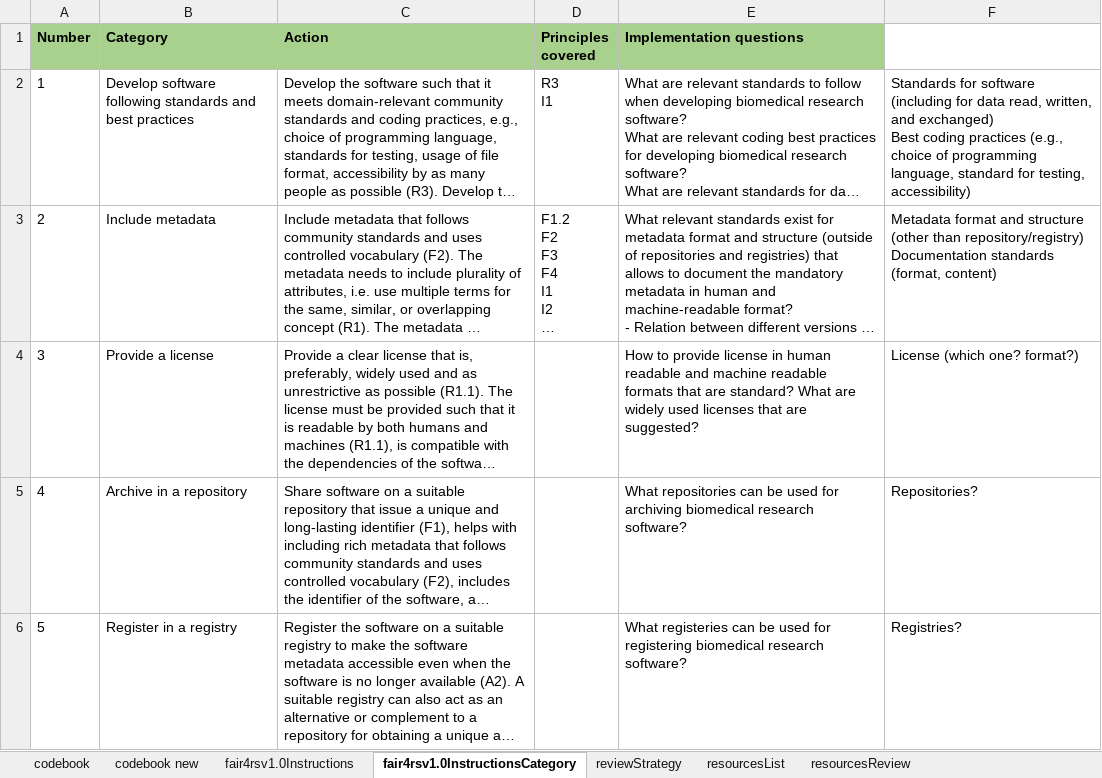
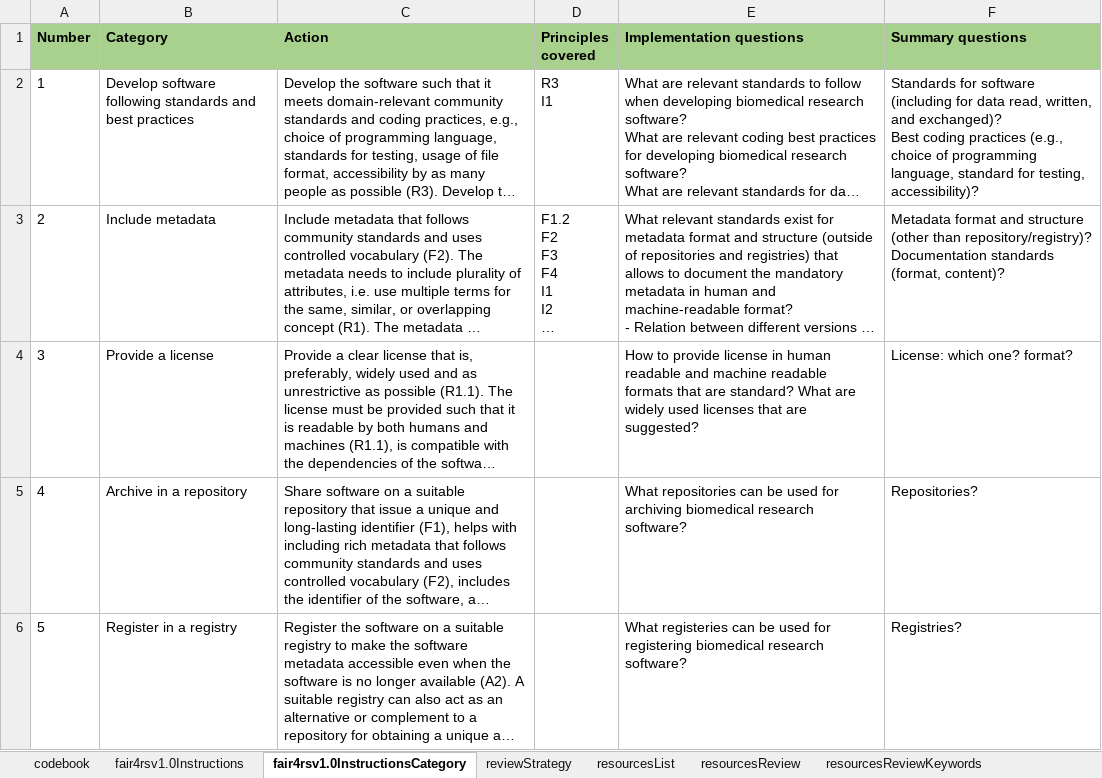
Before and after one commit to FAIR-BioRS/Data, an Excel workbook: docs/data.xlsx, sheet fair4rsv1.0InstructionsCategory, drawn as a sheet; long unchanged cells end in …; values as stored, in another font and other column widths than the file's, no borders; ↵ is a line break in a cell; the diff names each change by its address in the sheet, - before the commit and + after, or states it on an @@ line.

Commit message:
Updated the codebook

```diff
--- a/docs/data.xlsx (sheet fair4rsv1.0InstructionsCategory)
+++ b/docs/data.xlsx (sheet fair4rsv1.0InstructionsCategory)
-sheet tab: codebook new
-F1: (empty)
+F1: Summary questions
-F1 fill: none
+F1 fill: #A9D18E
-F2 (Summary questions): …written, and exchanged) ↵ Best coding practices (e.g., choice of programming language, standard for testing, accessibility)
+F2 (Summary questions): …written, and exchanged)? ↵ Best coding practices (e.g., choice of programming language, standard for testing, accessibility)?
-F3 (Summary questions): …(other than repository/registry) ↵ Documentation standards (format, content)
+F3 (Summary questions): …(other than repository/registry)? ↵ Documentation standards (format, content)?
-F4 (Summary questions): License (which one? format?)
+F4 (Summary questions): License: which one? format?
```
Also changed, not shown: sheet codebook, sheet reviewStrategy, sheet resourcesList, sheet resourcesReview, sheet resourcesReviewKeywords.
